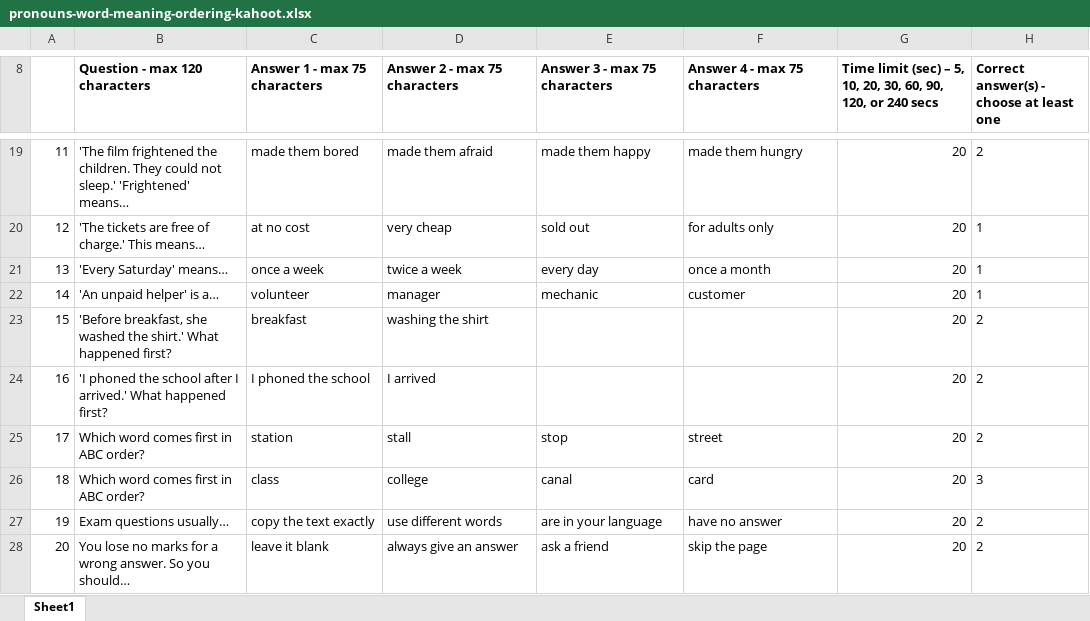
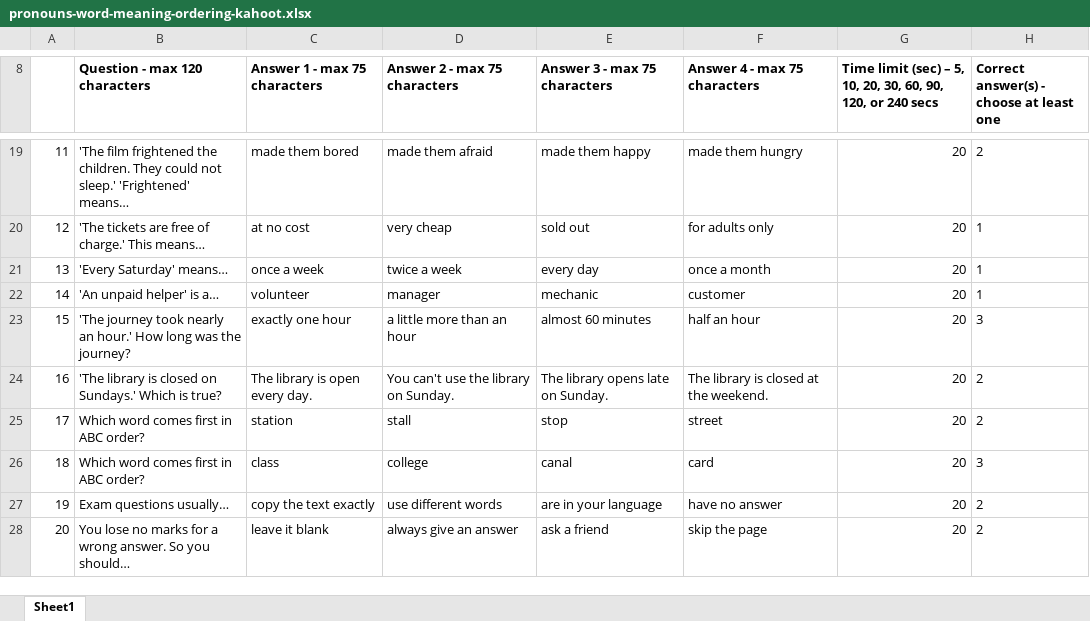
Before and after one commit to AtinWix/esol, an Excel workbook: e3/reading/docs/pronouns-word-meaning-ordering-kahoot.xlsx, sheet Sheet1, drawn as a sheet; only a part is shown, gaps mark what is left out; values as stored, in another font and other column widths than the file's, no borders; the diff names each change by its address in the sheet, - before the commit and + after, or states it on an @@ line.

```diff
--- a/e3/reading/docs/pronouns-word-meaning-ordering-kahoot.xlsx (sheet Sheet1)
+++ b/e3/reading/docs/pronouns-word-meaning-ordering-kahoot.xlsx (sheet Sheet1)
-B23 (Question - max 120 characters): 'Before breakfast, she washed the shirt.' What happened first?
+B23 (Question - max 120 characters): 'The journey took nearly an hour.' How long was the journey?
-C23 (Answer 1 - max 75 characters): breakfast
+C23 (Answer 1 - max 75 characters): exactly one hour
-D23 (Answer 2 - max 75 characters): washing the shirt
+D23 (Answer 2 - max 75 characters): a little more than an hour
-E23 (Answer 3 - max 75 characters): (empty)
+E23 (Answer 3 - max 75 characters): almost 60 minutes
-F23 (Answer 4 - max 75 characters): (empty)
+F23 (Answer 4 - max 75 characters): half an hour
-H23: 2
+H23: 3
-B24 (Question - max 120 characters): 'I phoned the school after I arrived.' What happened first?
+B24 (Question - max 120 characters): 'The library is closed on Sundays.' Which is true?
-C24 (Answer 1 - max 75 characters): I phoned the school
+C24 (Answer 1 - max 75 characters): The library is open every day.
-D24 (Answer 2 - max 75 characters): I arrived
+D24 (Answer 2 - max 75 characters): You can't use the library on Sunday.
-E24 (Answer 3 - max 75 characters): (empty)
+E24 (Answer 3 - max 75 characters): The library opens late on Sunday.
-F24 (Answer 4 - max 75 characters): (empty)
+F24 (Answer 4 - max 75 characters): The library is closed at the weekend.
```
Also changed, not shown: 3 other files.
